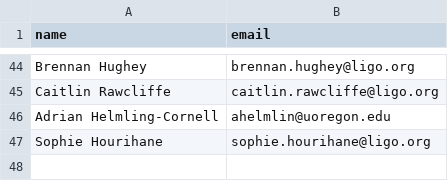
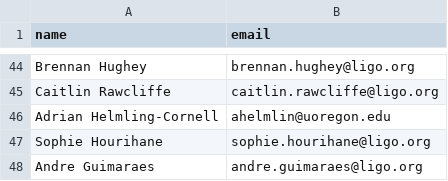
Before and after one commit to siddharth101/event_validation, a CSV file: data/contacts.csv, drawn as a sheet; only a part is shown, gaps mark what is left out; the diff names each change by its address in the sheet, - before the commit and + after, or states it on an @@ line.

Commit message:
updating contacts

```diff
--- a/data/contacts.csv
+++ b/data/contacts.csv
+row 48: Andre Guimaraes | andre.guimaraes@ligo.org
```
